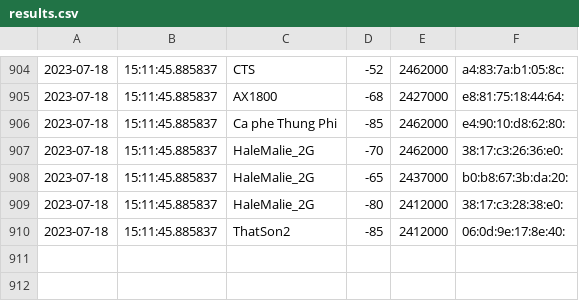
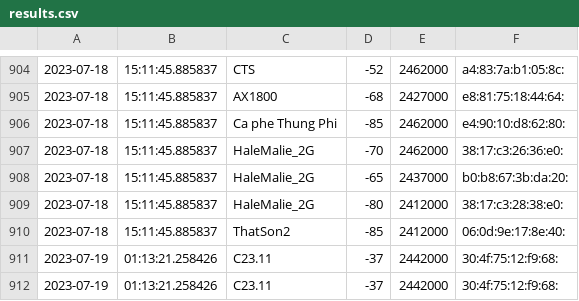
Before and after one commit to NgtNhat-131101/Wifiscanner, a CSV file: results.csv, drawn as a sheet; only a part is shown, gaps mark what is left out.

```diff
--- a/results.csv
+++ b/results.csv
@@ -910 +910,3 @@
 2023-07-18,15:11:45.885837,ThatSon2,-85,2412000,06:0d:9e:17:8e:40:
+2023-07-19,01:13:21.258426,C23.11,-37,2442000,30:4f:75:12:f9:68:
+2023-07-19,01:13:21.258426,C23.11,-37,2442000,30:4f:75:12:f9:68:
```
Also changed, not shown: 2 other files.
